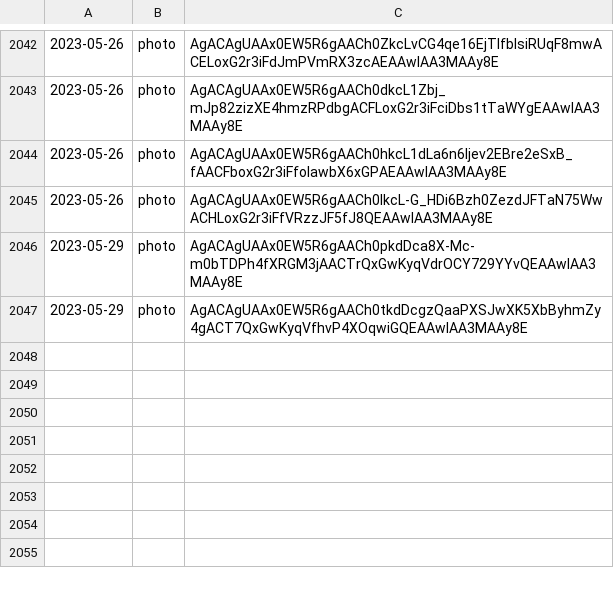
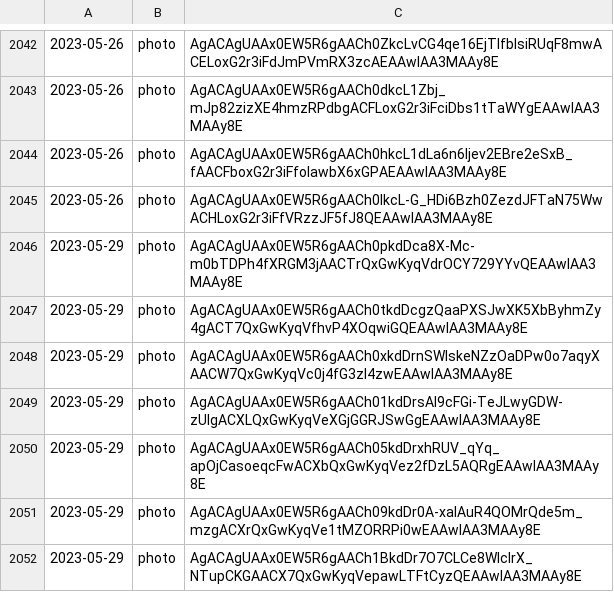
Before and after one commit to lahirunirmalx/csvdump, a CSV file: file_links1.csv, drawn as a sheet; only a part is shown, gaps mark what is left out.

Commit message:
adding changes 2023-05-29 11:11:29 5

```diff
--- a/file_links1.csv
+++ b/file_links1.csv
@@ -2047 +2047,6 @@
 2023-05-29,photo,AgACAgUAAx0EW5R6gAACh0tkdDcgzQaaPXSJwXK5XbByhmZy4gACT7QxGwKyqVfhvP4XOqwiGQEAAwIAA3MAAy8E
+2023-05-29,photo,AgACAgUAAx0EW5R6gAACh0xkdDrnSWIskeNZzOaDPw0o7aqyXAACW7QxGwKyqVc0j4fG3zI4zwEAAwIAA3MAAy8E
+2023-05-29,photo,AgACAgUAAx0EW5R6gAACh01kdDrsAl9cFGi-TeJLwyGDW-zUIgACXLQxGwKyqVeXGjGGRJSwGgEAAwIAA3MAAy8E
+2023-05-29,photo,AgACAgUAAx0EW5R6gAACh05kdDrxhRUV_qYq_apOjCasoeqcFwACXbQxGwKyqVez2fDzL5AQRgEAAwIAA3MAAy8E
+2023-05-29,photo,AgACAgUAAx0EW5R6gAACh09kdDr0A-xaIAuR4QOMrQde5m_mzgACXrQxGwKyqVe1tMZORRPi0wEAAwIAA3MAAy8E
+2023-05-29,photo,AgACAgUAAx0EW5R6gAACh1BkdDr7O7CLCe8WlclrX_NTupCKGAACX7QxGwKyqVepawLTFtCyzQEAAwIAA3MAAy8E
```
